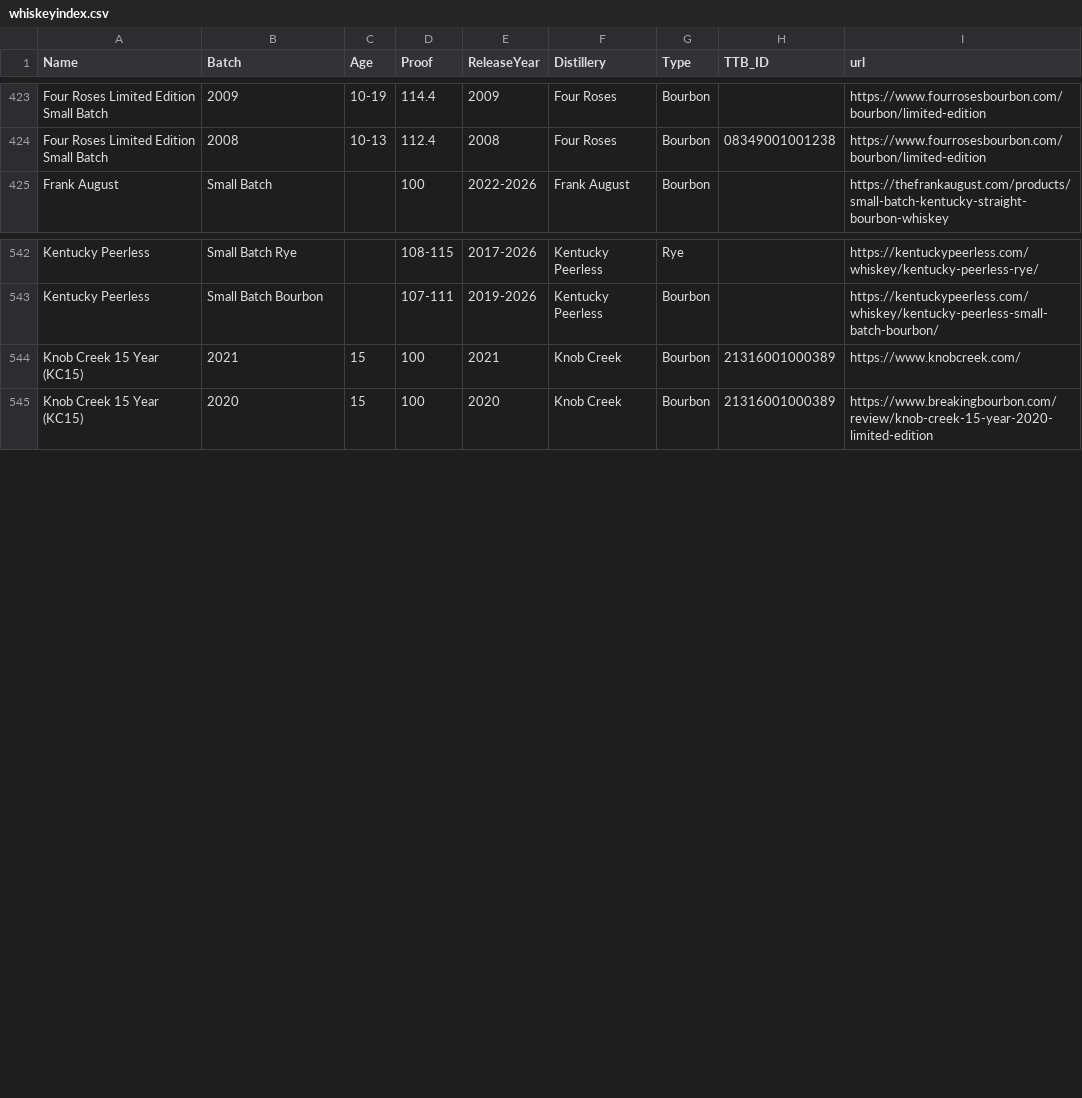
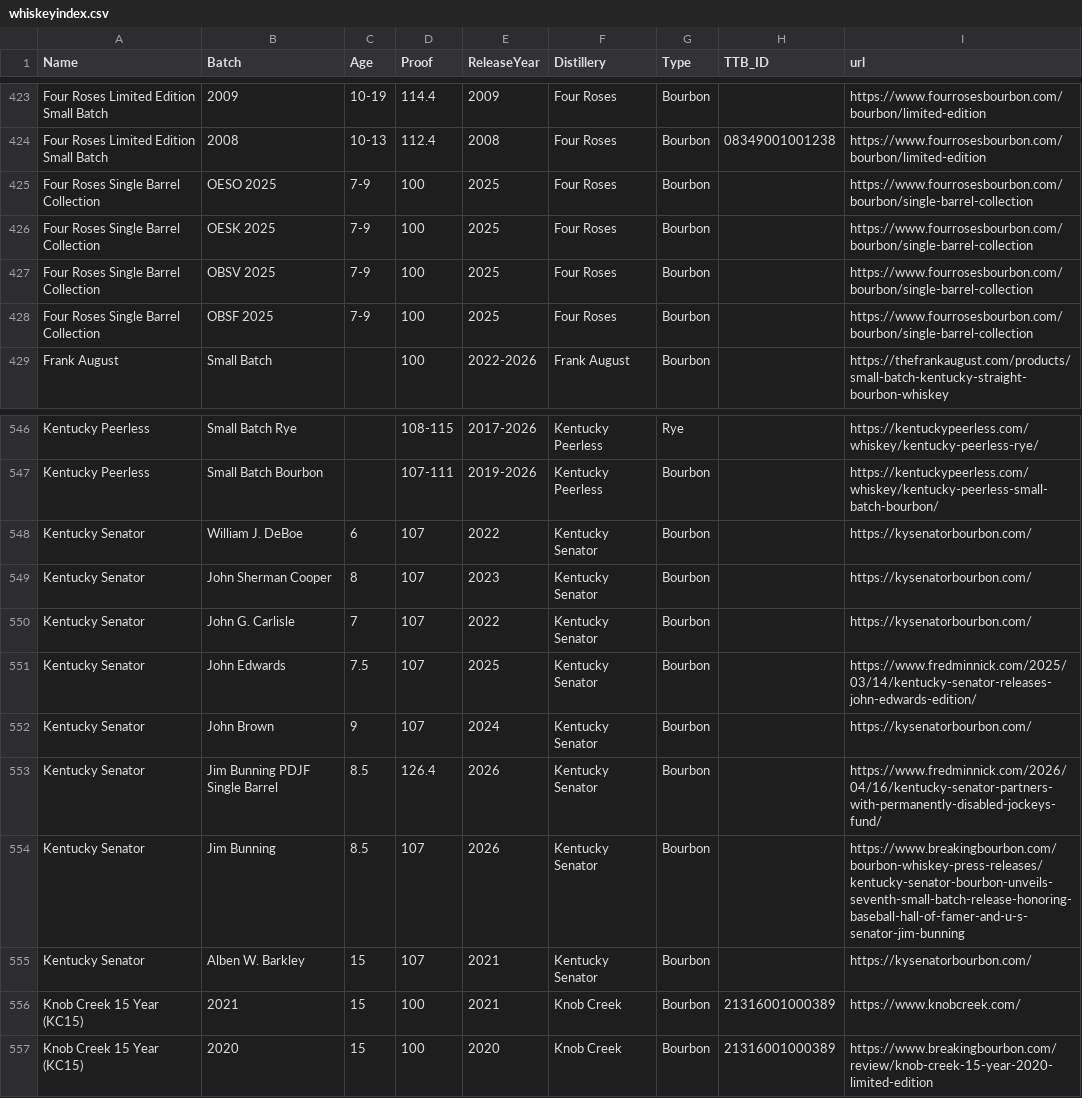
Before and after one commit to weshaggard/whiskeyproofs, a CSV file: _data/whiskeyindex.csv, drawn as a sheet; only a part is shown, gaps mark what is left out.

```diff
--- a/_data/whiskeyindex.csv
+++ b/_data/whiskeyindex.csv
@@ -424,2 +424,6 @@ Four Roses Limited Edition Small Batch,2009,10-19,114.4,2009,Four Roses,Bourbon,
 Four Roses Limited Edition Small Batch,2008,10-13,112.4,2008,Four Roses,Bourbon,08349001001238,https://www.fourrosesbourbon.com/bourbon/limited-edition
+Four Roses Single Barrel Collection,OESO 2025,7-9,100,2025,Four Roses,Bourbon,,https://www.fourrosesbourbon.com/bourbon/single-barrel-collection
+Four Roses Single Barrel Collection,OESK 2025,7-9,100,2025,Four Roses,Bourbon,,https://www.fourrosesbourbon.com/bourbon/single-barrel-collection
+Four Roses Single Barrel Collection,OBSV 2025,7-9,100,2025,Four Roses,Bourbon,,https://www.fourrosesbourbon.com/bourbon/single-barrel-collection
+Four Roses Single Barrel Collection,OBSF 2025,7-9,100,2025,Four Roses,Bourbon,,https://www.fourrosesbourbon.com/bourbon/single-barrel-collection
 Frank August,Small Batch,,100,2022-2026,Frank August,Bourbon,,https://thefrankaugust.com/products/small-batch-kentucky-straight-bourbon-whiskey
@@ -543,2 +547,10 @@ Kentucky Peerless,Small Batch Rye,,108-115,2017-2026,Kentucky Peerless,Rye,,http
 Kentucky Peerless,Small Batch Bourbon,,107-111,2019-2026,Kentucky Peerless,Bourbon,,https://kentuckypeerless.com/whiskey/kentucky-peerless-small-batch-bourbon/
+Kentucky Senator,William J. DeBoe,6,107,2022,Kentucky Senator,Bourbon,,https://kysenatorbourbon.com/
+Kentucky Senator,John Sherman Cooper,8,107,2023,Kentucky Senator,Bourbon,,https://kysenatorbourbon.com/
+Kentucky Senator,John G. Carlisle,7,107,2022,Kentucky Senator,Bourbon,,https://kysenatorbourbon.com/
+Kentucky Senator,John Edwards,7.5,107,2025,Kentucky Senator,Bourbon,,https://www.fredminnick.com/2025/03/14/kentucky-senator-releases-john-edwards-edition/
+Kentucky Senator,John Brown,9,107,2024,Kentucky Senator,Bourbon,,https://kysenatorbourbon.com/
+Kentucky Senator,Jim Bunning PDJF Single Barrel,8.5,126.4,2026,Kentucky Senator,Bourbon,,https://www.fredminnick.com/2026/04/16/kentucky-senator-partners-with-permanently-disabled-jockeys-fund/
+Kentucky Senator,Jim Bunning,8.5,107,2026,Kentucky Senator,Bourbon,,https://www.breakingbourbon.com/bourbon-whiskey-press-releases/kentucky-senator-bourbon-unveils-seventh-small-batch-release-honoring-baseball-hall-of-famer-and-u-s-senator-jim-bunning
+Kentucky Senator,Alben W. Barkley,15,107,2021,Kentucky Senator,Bourbon,,https://kysenatorbourbon.com/
 Knob Creek 15 Year (KC15),2021,15,100,2021,Knob Creek,Bourbon,21316001000389,https://www.knobcreek.com/
```
